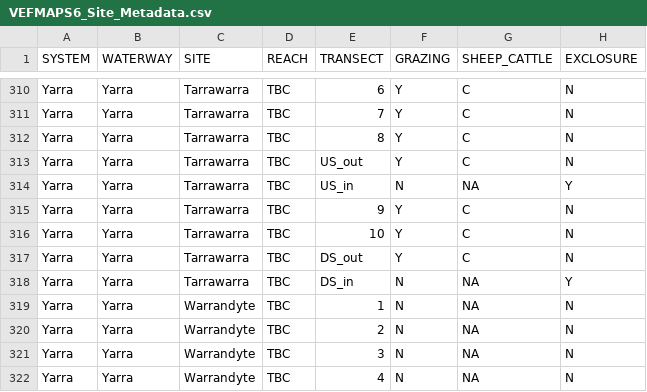
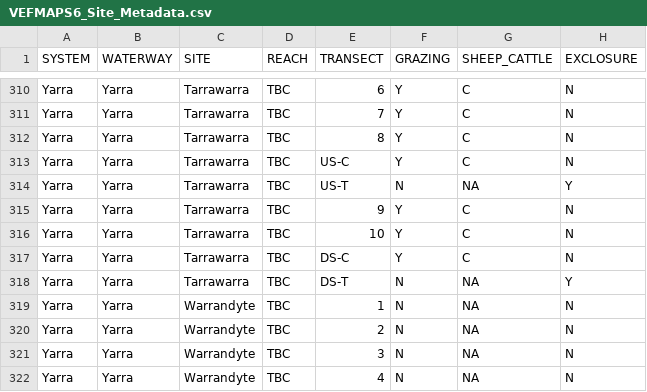
Before and after one commit to egouldo/VEFMAP_VEG_Stage6, a CSV file: data/raw_data/site_data/VEFMAPS6_Site_Metadata.csv, drawn as a sheet; only a part is shown, gaps mark what is left out; the diff names each change by its address in the sheet, - before the commit and + after, or states it on an @@ line.

Commit message:
Update VEFMAPS6_Site_Metadata.csv

```diff
--- a/data/raw_data/site_data/VEFMAPS6_Site_Metadata.csv
+++ b/data/raw_data/site_data/VEFMAPS6_Site_Metadata.csv
-E313 (TRANSECT): US_out
+E313 (TRANSECT): US-C
-E314 (TRANSECT): US_in
+E314 (TRANSECT): US-T
-E317 (TRANSECT): DS_out
+E317 (TRANSECT): DS-C
-E318 (TRANSECT): DS_in
+E318 (TRANSECT): DS-T
```
